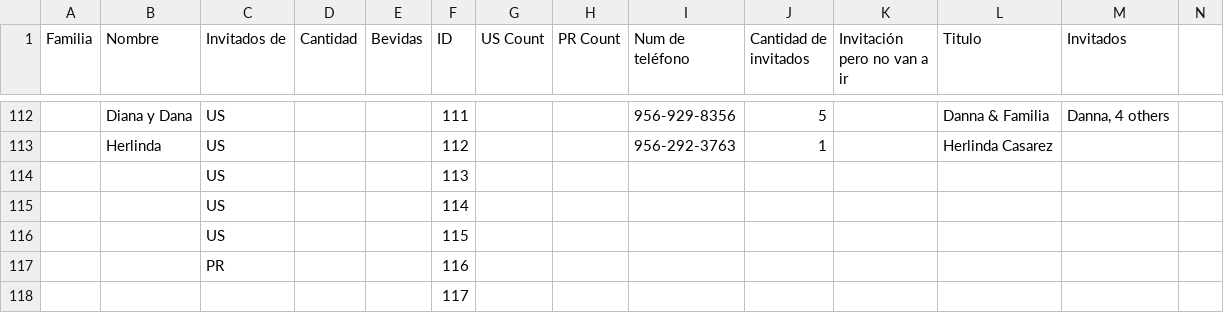
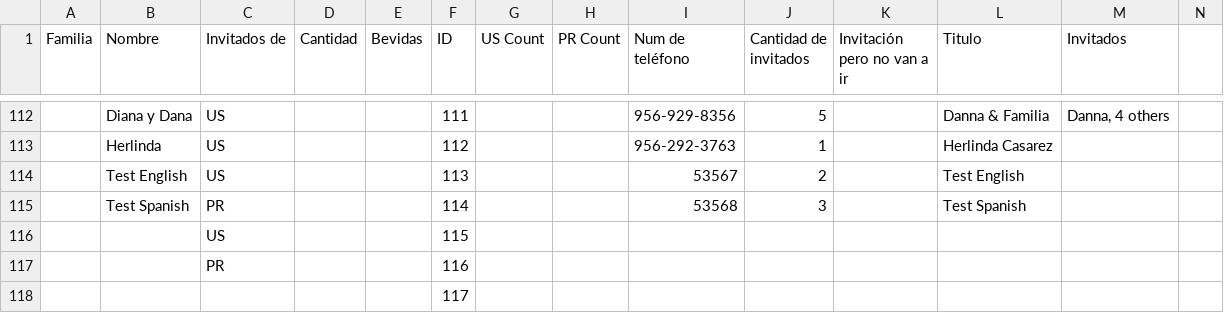
Before and after one commit to Serpenlog/Alondra_Website, a CSV file: Alondra_Website/src/data/GuestList.csv, drawn as a sheet; only a part is shown, gaps mark what is left out; removed rows and columns are numbered as before the commit, all else as after; rows hold the shown columns only; the diff names each change by its address in the sheet, - before the commit and + after, or states it on an @@ line.

Commit message:
added testing data

```diff
--- a/Alondra_Website/src/data/GuestList.csv
+++ b/Alondra_Website/src/data/GuestList.csv
-row 114:  |  | US |  |  | 113
-row 115:  |  | US |  |  | 114
+row 114:  | Test English | US |  |  | 113 |  |  | 53567 | 2 |  | Test English
+row 115:  | Test Spanish | PR |  |  | 114 |  |  | 53568 | 3 |  | Test Spanish
```
